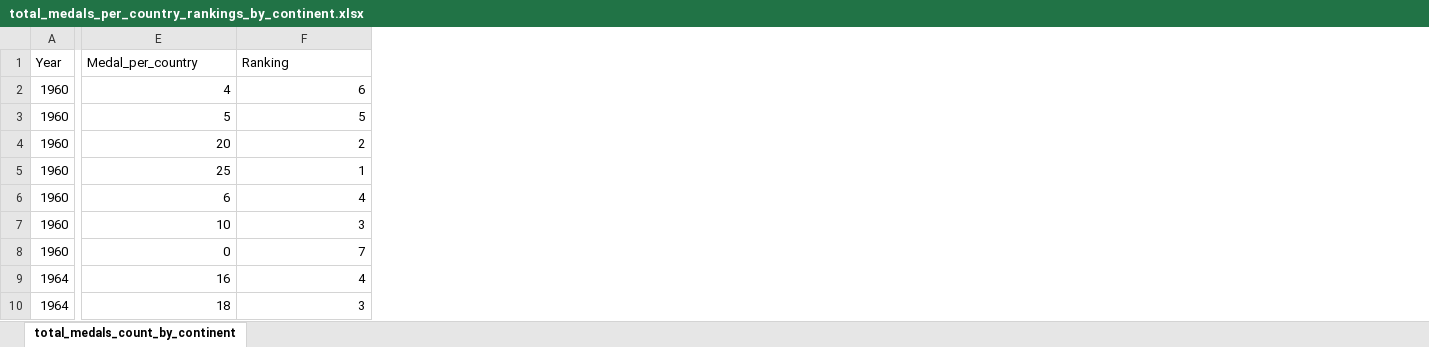
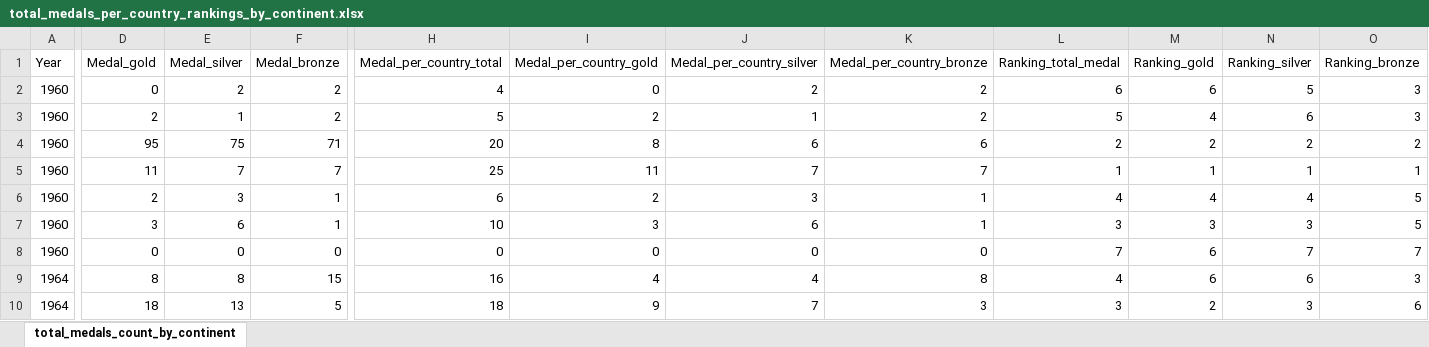
Before and after one commit to smam0003/FIT3179-Assignment-2, an Excel workbook: data/Total_Medals_Rankings_By_Continent/total_medals_per_country_rankings_by_continent.xlsx, sheet total_medals_count_by_continent, drawn as a sheet; only a part is shown, gaps mark what is left out; values as stored, in another font and other column widths than the file's, no borders; addresses are those after the commit; the diff names each change by its address in the sheet, - before the commit and + after, or states it on an @@ line.

Commit message:
Created gold, silver, bronze rankings csv file

```diff
--- a/data/Total_Medals_Rankings_By_Continent/total_medals_per_country_rankings_by_continent.xlsx (sheet total_medals_count_by_continent)
+++ b/data/Total_Medals_Rankings_By_Continent/total_medals_per_country_rankings_by_continent.xlsx (sheet total_medals_count_by_continent)
+column D (Medal_gold), rows 2-10: 0 | 2 | 95 | 11 | 2 | 3 | 0 | 8 | 18
+column E (Medal_silver), rows 2-10: 2 | 1 | 75 | 7 | 3 | 6 | 0 | 8 | 13
+column F (Medal_bronze), rows 2-10: 2 | 2 | 71 | 7 | 1 | 1 | 0 | 15 | 5
+column I (Medal_per_country_gold), rows 2-10: 0 | 2 | 8 | 11 | 2 | 3 | 0 | 4 | 9
+column J (Medal_per_country_silver), rows 2-10: 2 | 1 | 6 | 7 | 3 | 6 | 0 | 4 | 7
+column K (Medal_per_country_bronze), rows 2-10: 2 | 2 | 6 | 7 | 1 | 1 | 0 | 8 | 3
+column M (Ranking_gold), rows 2-10: 6 | 4 | 2 | 1 | 4 | 3 | 6 | 6 | 2
+column N (Ranking_silver), rows 2-10: 5 | 6 | 2 | 1 | 4 | 3 | 7 | 6 | 3
+column O (Ranking_bronze), rows 2-10: 3 | 3 | 2 | 1 | 5 | 5 | 7 | 3 | 6
-H1: Medal_per_country
+H1: Medal_per_country_total
-L1: Ranking
+L1: Ranking_total_medal
```
Also changed, not shown: formulas that keep their value, 2 other files.
